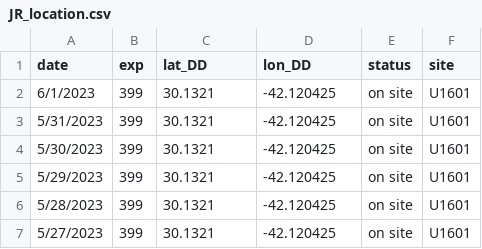
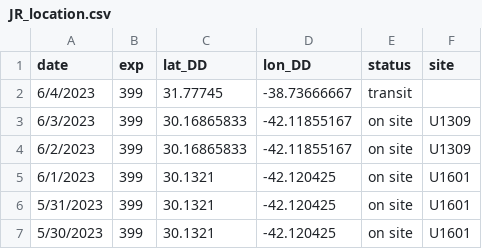
Before and after one commit to tuihat/shiny-server, a CSV file: JRLocator/JR_location.csv, drawn as a sheet; only a part is shown; the shorter side is filled out with more unchanged rows; the diff names each change by its address in the sheet, - before the commit and + after, or states it on an @@ line.

Commit message:
Add files via upload

```diff
--- a/JRLocator/JR_location.csv
+++ b/JRLocator/JR_location.csv
+row 2: 6/4/2023 | 399 | 31.77745 | -38.73666667 | transit
+row 3: 6/3/2023 | 399 | 30.16865833 | -42.11855167 | on site | U1309
+row 4: 6/2/2023 | 399 | 30.16865833 | -42.11855167 | on site | U1309
```
